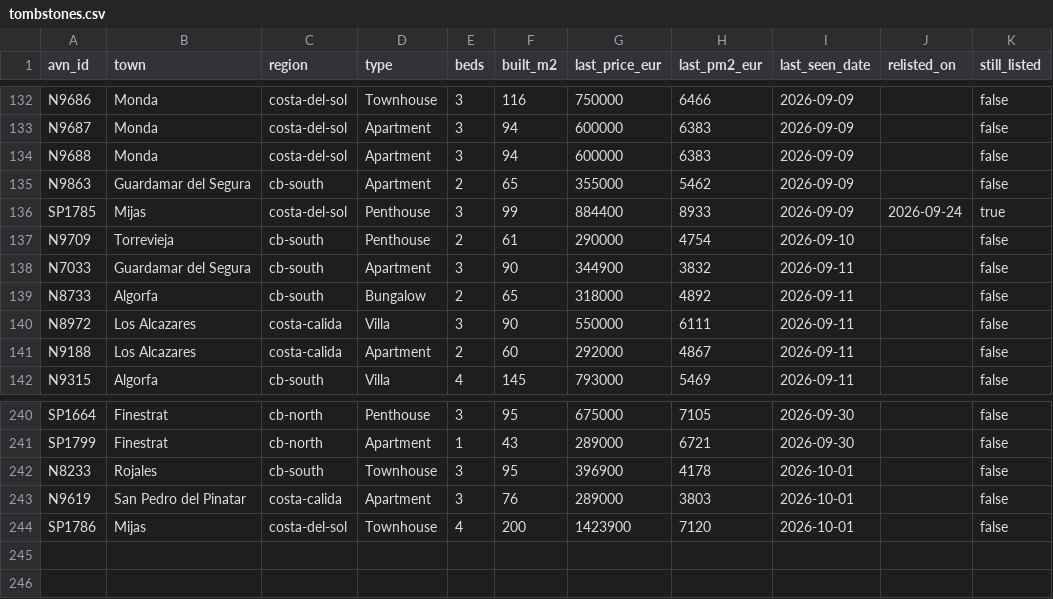
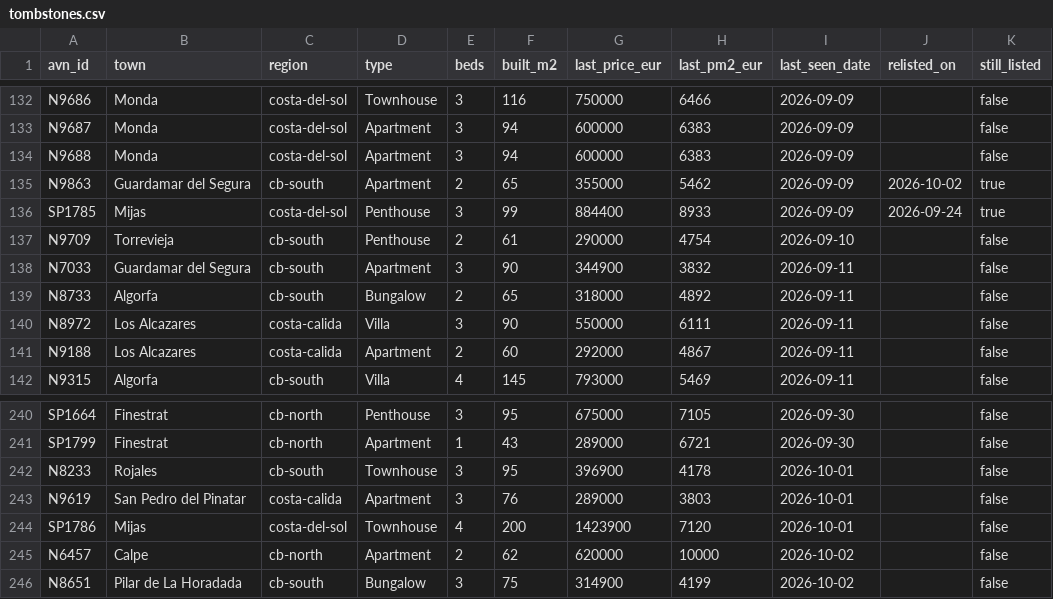
Before and after one commit to HenrikKolstad/avena-terminal, a CSV file: public/open-data/tombstones.csv, drawn as a sheet; only a part is shown, gaps mark what is left out.

```diff
--- a/public/open-data/tombstones.csv
+++ b/public/open-data/tombstones.csv
@@ -134,3 +134,3 @@ N9687,Monda,costa-del-sol,Apartment,3,94,600000,6383,2026-09-09,,false
 N9688,Monda,costa-del-sol,Apartment,3,94,600000,6383,2026-09-09,,false
-N9863,Guardamar del Segura,cb-south,Apartment,2,65,355000,5462,2026-09-09,,false
+N9863,Guardamar del Segura,cb-south,Apartment,2,65,355000,5462,2026-09-09,2026-10-02,true
 SP1785,Mijas,costa-del-sol,Penthouse,3,99,884400,8933,2026-09-09,2026-09-24,true
@@ -244 +244,3 @@ N9619,San Pedro del Pinatar,costa-calida,Apartment,3,76,289000,3803,2026-10-01,,
 SP1786,Mijas,costa-del-sol,Townhouse,4,200,1423900,7120,2026-10-01,,false
+N6457,Calpe,cb-north,Apartment,2,62,620000,10000,2026-10-02,,false
+N8651,Pilar de La Horadada,cb-south,Bungalow,3,75,314900,4199,2026-10-02,,false
```
Also changed, not shown: public/open-data/movement-ledger.csv, public/open-data/moves.csv, 6 other files.
